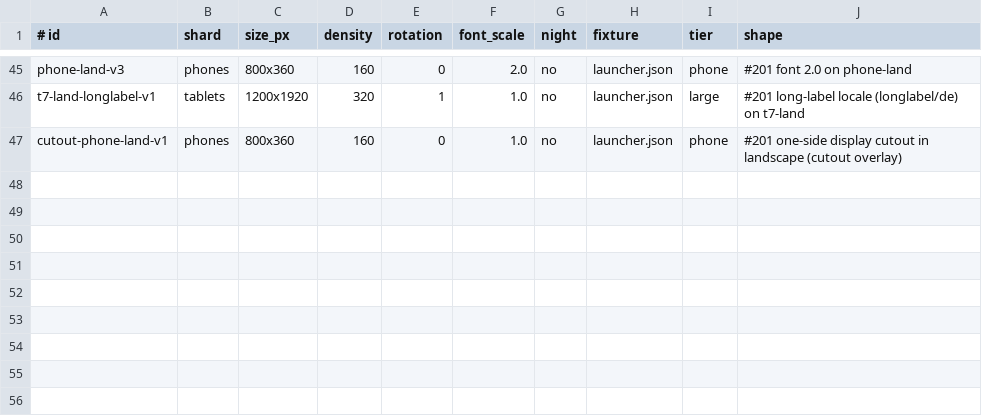
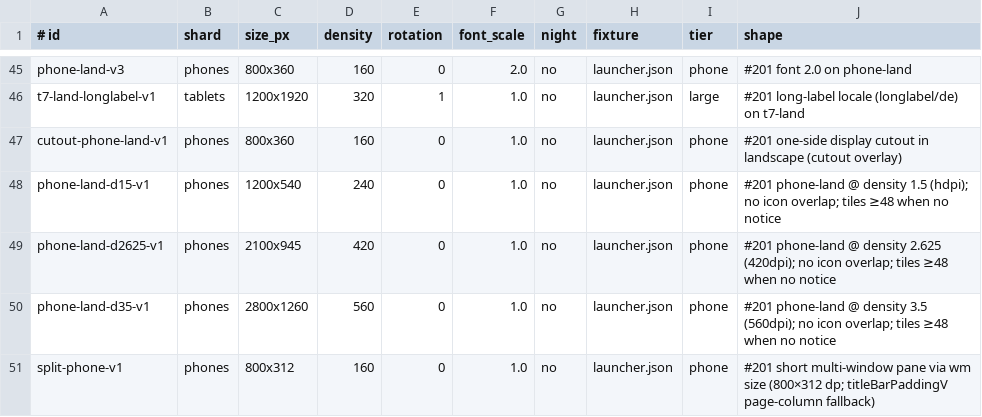
Before and after one commit to Nasawa/config-launcher, a TSV file: scripts/screen-matrix/points.tsv, drawn as a sheet; only a part is shown, gaps mark what is left out; the diff names each change by its address in the sheet, - before the commit and + after, or states it on an @@ line.

Commit message:
Matrix: density 1.5/2.625/3.5 phone-land, short multi-window, #204 G3n
Add phone-land points at hdpi/420dpi/560dpi (800×360 dp) for Sprite's
clipToBounds/icon-cap overlap fix, and split-phone-v1 as a short pane
via wm size (true split-screen not scripted on CI). When a notice or
banner pushes tiles under 48 dp, G3 stays non-blocking and G3n records
the numbers as advisory under #204.

Agent: Grace

```diff
--- a/scripts/screen-matrix/points.tsv
+++ b/scripts/screen-matrix/points.tsv
+row 48: phone-land-d15-v1 | phones | 1200x540 | 240 | 0 | 1.0 | no | launcher.json | phone | #201 phone-land @ density 1.5 (hdpi); no icon overlap; tiles ≥48 when no notice
+row 49: phone-land-d2625-v1 | phones | 2100x945 | 420 | 0 | 1.0 | no | launcher.json | phone | #201 phone-land @ density 2.625 (420dpi); no icon overlap; tiles ≥48 when no notice
+row 50: phone-land-d35-v1 | phones | 2800x1260 | 560 | 0 | 1.0 | no | launcher.json | phone | #201 phone-land @ density 3.5 (560dpi); no icon overlap; tiles ≥48 when no notice
+row 51: split-phone-v1 | phones | 800x312 | 160 | 0 | 1.0 | no | launcher.json | phone | #201 short multi-window pane via wm size (800×312 dp; titleBarPaddingV page-column fallback)
```
Also changed, not shown: 2 other files.
